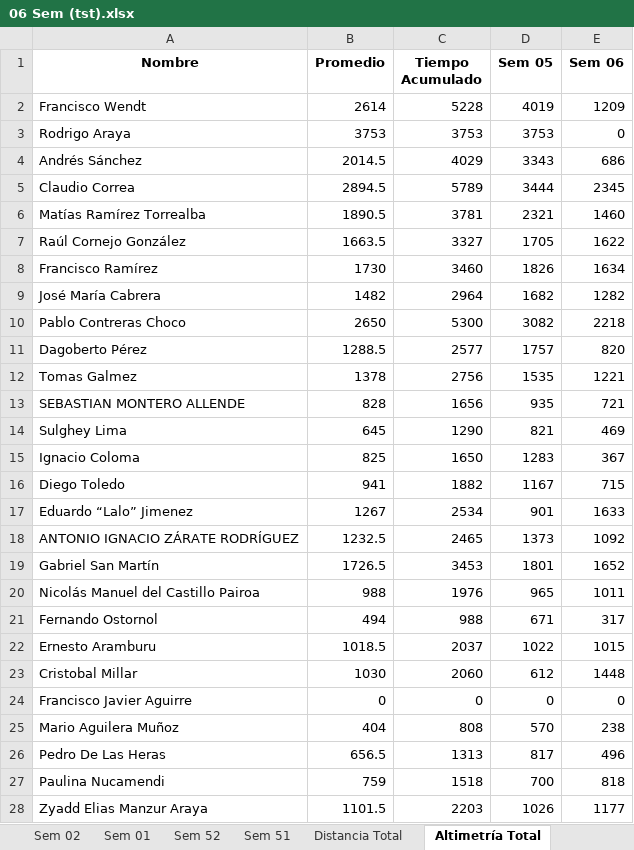
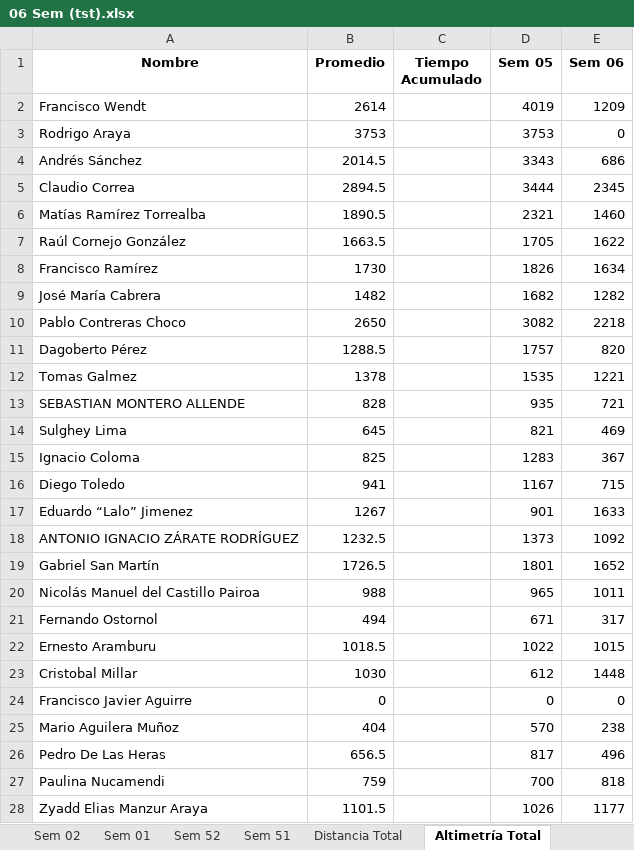
Before and after one commit to dagoperezh-lgtm/athlos-360-app, an Excel workbook: 06 Sem (tst).xlsx, sheet Altimetría Total, drawn as a sheet; only a part is shown; values as stored, in another font and other column widths than the file's, no borders; the diff covers the shown part only; the diff names each change by its address in the sheet, - before the commit and + after, or states it on an @@ line.

```diff
--- a/06 Sem (tst).xlsx (sheet Altimetría Total)
+++ b/06 Sem (tst).xlsx (sheet Altimetría Total)
-C2 (Tiempo Acumulado): 5228
+C2 (Tiempo Acumulado): (empty)
-C3 (Tiempo Acumulado): 3753
+C3 (Tiempo Acumulado): (empty)
-C4 (Tiempo Acumulado): 4029
+C4 (Tiempo Acumulado): (empty)
-C5 (Tiempo Acumulado): 5789
+C5 (Tiempo Acumulado): (empty)
-C6 (Tiempo Acumulado): 3781
+C6 (Tiempo Acumulado): (empty)
-C7 (Tiempo Acumulado): 3327
+C7 (Tiempo Acumulado): (empty)
-C8 (Tiempo Acumulado): 3460
+C8 (Tiempo Acumulado): (empty)
-C9 (Tiempo Acumulado): 2964
+C9 (Tiempo Acumulado): (empty)
-C10 (Tiempo Acumulado): 5300
+C10 (Tiempo Acumulado): (empty)
-C11 (Tiempo Acumulado): 2577
+C11 (Tiempo Acumulado): (empty)
-C12 (Tiempo Acumulado): 2756
+C12 (Tiempo Acumulado): (empty)
-C13 (Tiempo Acumulado): 1656
+C13 (Tiempo Acumulado): (empty)
-C14 (Tiempo Acumulado): 1290
+C14 (Tiempo Acumulado): (empty)
-C15 (Tiempo Acumulado): 1650
+C15 (Tiempo Acumulado): (empty)
-C16 (Tiempo Acumulado): 1882
+C16 (Tiempo Acumulado): (empty)
-C17 (Tiempo Acumulado): 2534
+C17 (Tiempo Acumulado): (empty)
-C18 (Tiempo Acumulado): 2465
+C18 (Tiempo Acumulado): (empty)
-C19 (Tiempo Acumulado): 3453
+C19 (Tiempo Acumulado): (empty)
-C20 (Tiempo Acumulado): 1976
+C20 (Tiempo Acumulado): (empty)
-C21 (Tiempo Acumulado): 988
+C21 (Tiempo Acumulado): (empty)
-C22 (Tiempo Acumulado): 2037
+C22 (Tiempo Acumulado): (empty)
-C23 (Tiempo Acumulado): 2060
+C23 (Tiempo Acumulado): (empty)
-C24 (Tiempo Acumulado): 0
+C24 (Tiempo Acumulado): (empty)
-C25 (Tiempo Acumulado): 808
+C25 (Tiempo Acumulado): (empty)
-C26 (Tiempo Acumulado): 1313
+C26 (Tiempo Acumulado): (empty)
-C27 (Tiempo Acumulado): 1518
+C27 (Tiempo Acumulado): (empty)
-C28 (Tiempo Acumulado): 2203
+C28 (Tiempo Acumulado): (empty)
```
Also changed, not shown: 29 edited cells elsewhere in this sheet, sheet Tiempo Total, sheet Trote, sheet Natación, sheet Ciclismo, sheet CV, sheet Nat Distancia, 6 more sheets.
